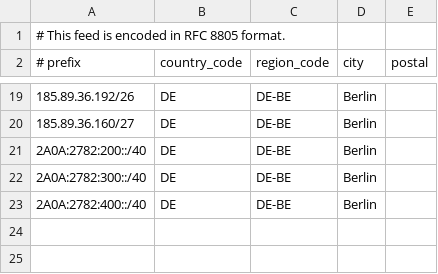
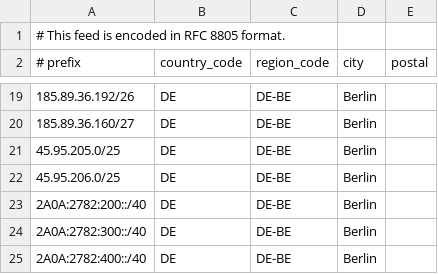
Before and after one commit to OpenInfraCore/infra-geofeed, a CSV file: Internetnord/geofeed.csv, drawn as a sheet; only a part is shown, gaps mark what is left out.

Commit message:
Update geofeed.csv

```diff
--- a/Internetnord/geofeed.csv
+++ b/Internetnord/geofeed.csv
@@ -20,2 +20,4 @@
 185.89.36.160/27,DE,DE-BE,Berlin,
+45.95.205.0/25,DE,DE-BE,Berlin,
+45.95.206.0/25,DE,DE-BE,Berlin,
 2A0A:2782:200::/40,DE,DE-BE,Berlin,
```
